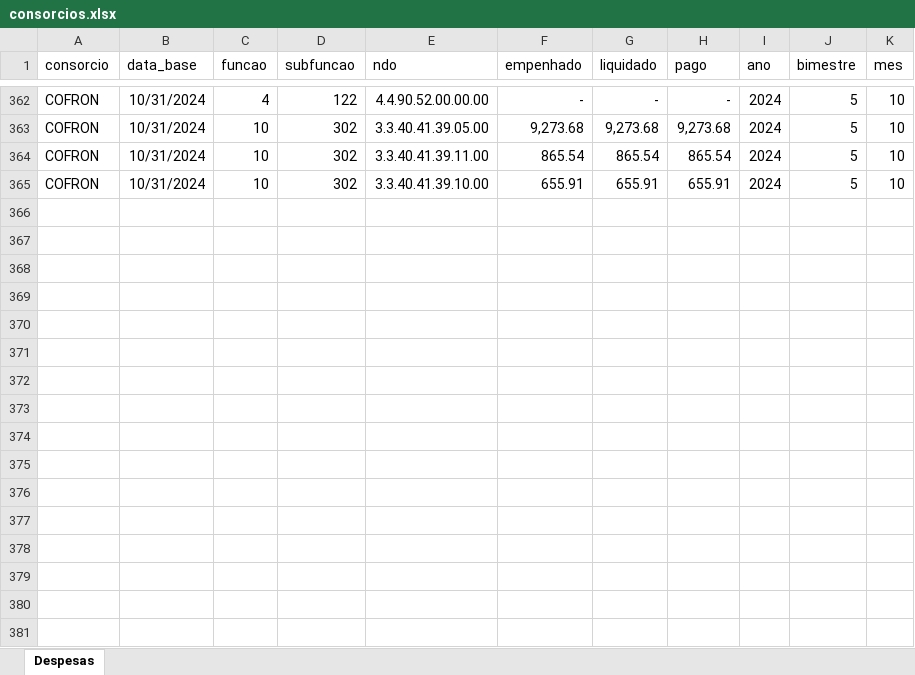
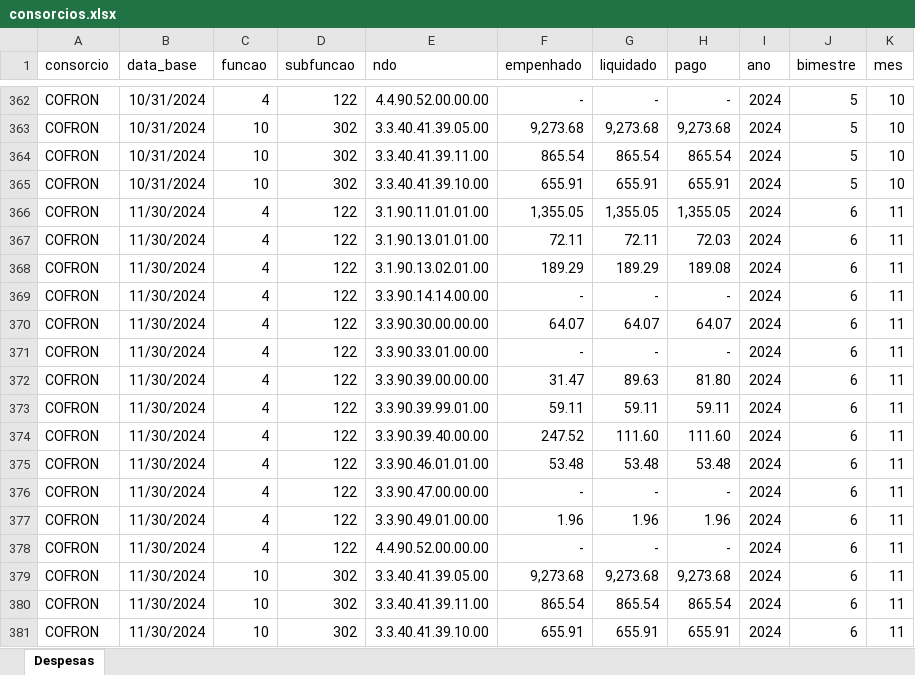
Before and after one commit to everton3x/rptgen, an Excel workbook: auxiliar/consorcios.xlsx, sheet Despesas, drawn as a sheet; only a part is shown, gaps mark what is left out; values as stored, in another font and other column widths than the file's, no borders; table styles not drawn; the diff names each change by its address in the sheet, - before the commit and + after, or states it on an @@ line.

Commit message:
Despesas com consórcios updated

```diff
--- a/auxiliar/consorcios.xlsx (sheet Despesas)
+++ b/auxiliar/consorcios.xlsx (sheet Despesas)
+row 366: COFRON | 11/30/2024 | 4 | 122 | 3.1.90.11.01.01.00 | 1,355.05 | 1,355.05 | 1,355.05 | 2024 | 6 | 11
+row 367: COFRON | 11/30/2024 | 4 | 122 | 3.1.90.13.01.01.00 | 72.11 | 72.11 | 72.03 | 2024 | 6 | 11
+row 368: COFRON | 11/30/2024 | 4 | 122 | 3.1.90.13.02.01.00 | 189.29 | 189.29 | 189.08 | 2024 | 6 | 11
+row 369: COFRON | 11/30/2024 | 4 | 122 | 3.3.90.14.14.00.00 | - | - | - | 2024 | 6 | 11
+row 370: COFRON | 11/30/2024 | 4 | 122 | 3.3.90.30.00.00.00 | 64.07 | 64.07 | 64.07 | 2024 | 6 | 11
+row 371: COFRON | 11/30/2024 | 4 | 122 | 3.3.90.33.01.00.00 | - | - | - | 2024 | 6 | 11
+row 372: COFRON | 11/30/2024 | 4 | 122 | 3.3.90.39.00.00.00 | 31.47 | 89.63 | 81.80 | 2024 | 6 | 11
+row 373: COFRON | 11/30/2024 | 4 | 122 | 3.3.90.39.99.01.00 | 59.11 | 59.11 | 59.11 | 2024 | 6 | 11
+row 374: COFRON | 11/30/2024 | 4 | 122 | 3.3.90.39.40.00.00 | 247.52 | 111.60 | 111.60 | 2024 | 6 | 11
+row 375: COFRON | 11/30/2024 | 4 | 122 | 3.3.90.46.01.01.00 | 53.48 | 53.48 | 53.48 | 2024 | 6 | 11
+row 376: COFRON | 11/30/2024 | 4 | 122 | 3.3.90.47.00.00.00 | - | - | - | 2024 | 6 | 11
+row 377: COFRON | 11/30/2024 | 4 | 122 | 3.3.90.49.01.00.00 | 1.96 | 1.96 | 1.96 | 2024 | 6 | 11
+row 378: COFRON | 11/30/2024 | 4 | 122 | 4.4.90.52.00.00.00 | - | - | - | 2024 | 6 | 11
+row 379: COFRON | 11/30/2024 | 10 | 302 | 3.3.40.41.39.05.00 | 9,273.68 | 9,273.68 | 9,273.68 | 2024 | 6 | 11
+row 380: COFRON | 11/30/2024 | 10 | 302 | 3.3.40.41.39.11.00 | 865.54 | 865.54 | 865.54 | 2024 | 6 | 11
+row 381: COFRON | 11/30/2024 | 10 | 302 | 3.3.40.41.39.10.00 | 655.91 | 655.91 | 655.91 | 2024 | 6 | 11
```
